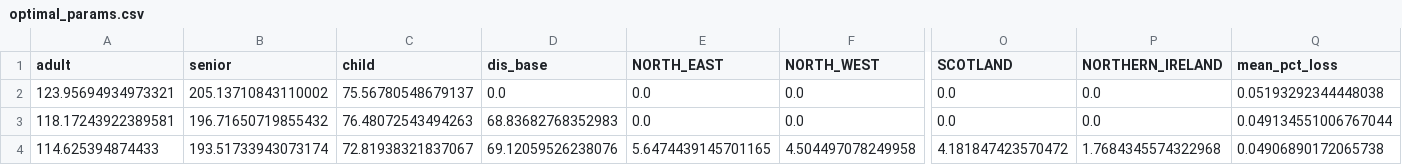
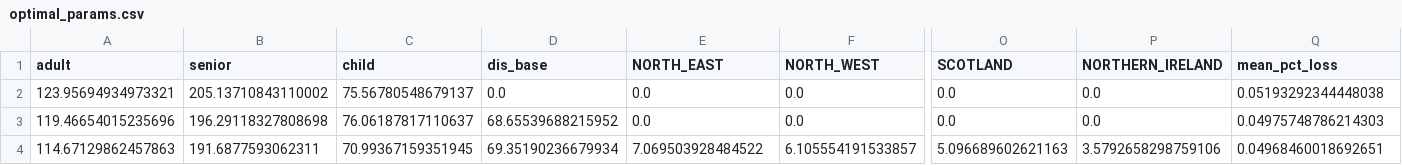
Before and after one commit to UBICenter/uk, a CSV file: optimal_params.csv, drawn as a sheet; only a part is shown, gaps mark what is left out; removed rows and columns are numbered as before the commit, all else as after; rows hold the shown columns only; the diff names each change by its address in the sheet, - before the commit and + after, or states it on an @@ line.

```diff
--- a/optimal_params.csv
+++ b/optimal_params.csv
-A3 (adult): 118.17243922389581
+A3 (adult): 119.46654015235696
-B3 (senior): 196.71650719855432
+B3 (senior): 196.29118327808698
-C3 (child): 76.48072543494263
+C3 (child): 76.06187817110637
-D3 (dis_base): 68.83682768352983
+D3 (dis_base): 68.65539688215952
-Q3 (mean_pct_loss): 0.049134551006767044
+Q3 (mean_pct_loss): 0.04975748786214303
-row 4: 114.625394874433 | 193.51733943073174 | 72.81938321837067 | 69.12059526238076 | 5.6474439145701165 | 4.504497078249958 | 4.181847423570472 | 1.7684345574322968 | 0.04906890172065738
+row 4: 114.67129862457863 | 191.6877593062311 | 70.99367159351945 | 69.35190236679934 | 7.069503928484522 | 6.105554191533857 | 5.096689602621163 | 3.5792658298759106 | 0.04968460018692651
```
Also changed, not shown: 1 other file.
